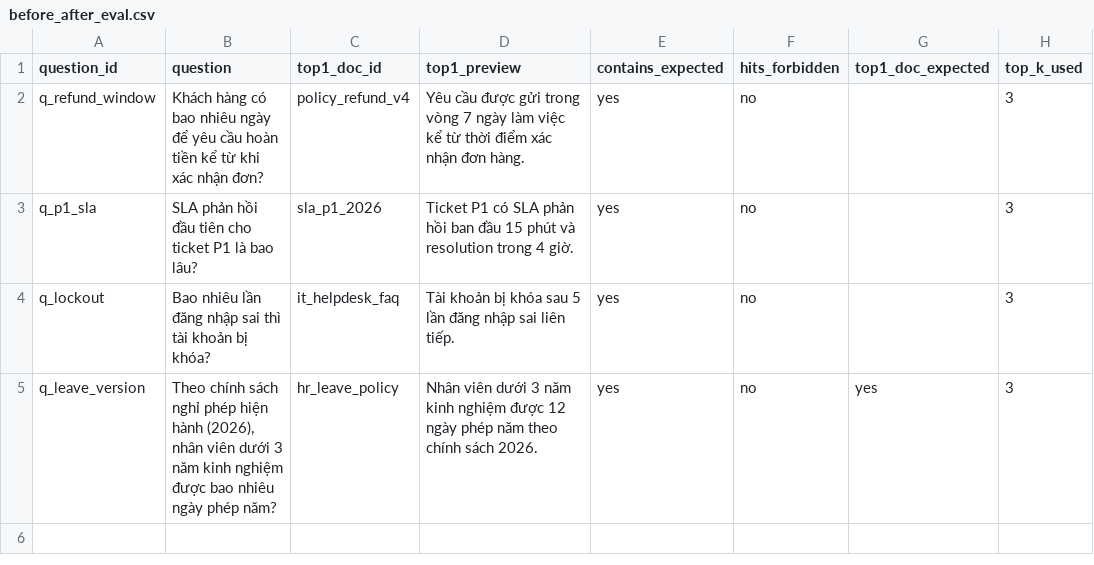
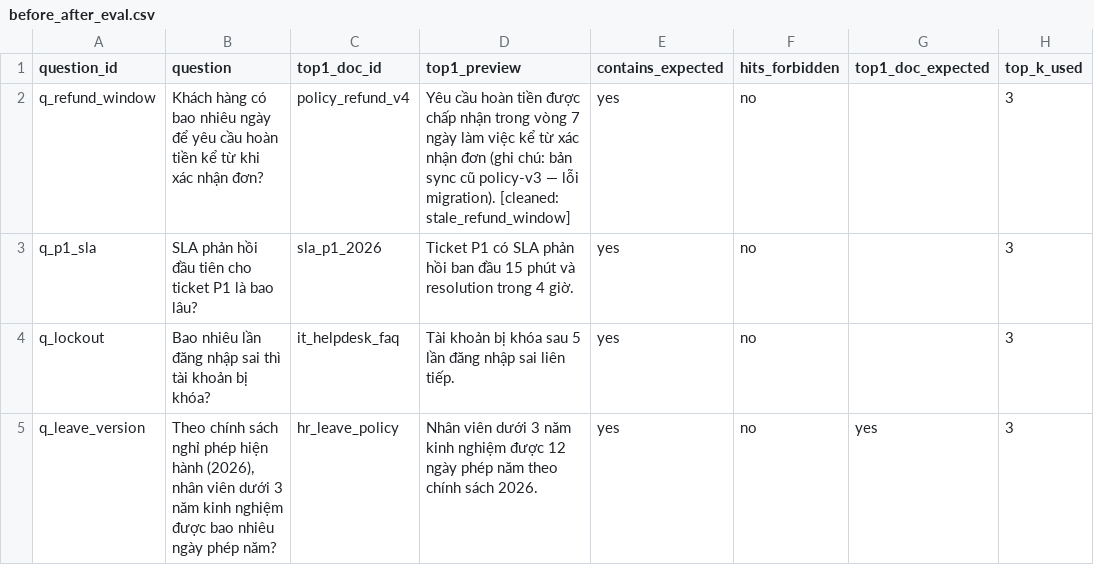
Before and after one commit to VinUni-C401-C4/C401-C4-Lab10, a CSV file: artifacts/eval/before_after_eval.csv, drawn as a sheet.

Commit message:
feat: update embedding model configuration and generate evaluation artifacts for data pipeline runs

```diff
--- a/artifacts/eval/before_after_eval.csv
+++ b/artifacts/eval/before_after_eval.csv
@@ -1,3 +1,3 @@
 question_id,question,top1_doc_id,top1_preview,contains_expected,hits_forbidden,top1_doc_expected,top_k_used
-q_refund_window,Khách hàng có bao nhiêu ngày để yêu cầu hoàn tiền kể từ khi xác nhận đơn?,policy_refund_v4,Yêu cầu được gửi trong vòng 7 ngày làm việc kể từ thời điểm xác nhận đơn hàng.,yes,no,,3
+q_refund_window,Khách hàng có bao nhiêu ngày để yêu cầu hoàn tiền kể từ khi xác nhận đơn?,policy_refund_v4,Yêu cầu hoàn tiền được chấp nhận trong vòng 7 ngày làm việc kể từ xác nhận đơn (ghi chú: bản sync cũ policy-v3 — lỗi migration). [cleaned: stale_refund_window],yes,no,,3
 q_p1_sla,SLA phản hồi đầu tiên cho ticket P1 là bao lâu?,sla_p1_2026,Ticket P1 có SLA phản hồi ban đầu 15 phút và resolution trong 4 giờ.,yes,no,,3
```
Also changed, not shown: 14 other files.
